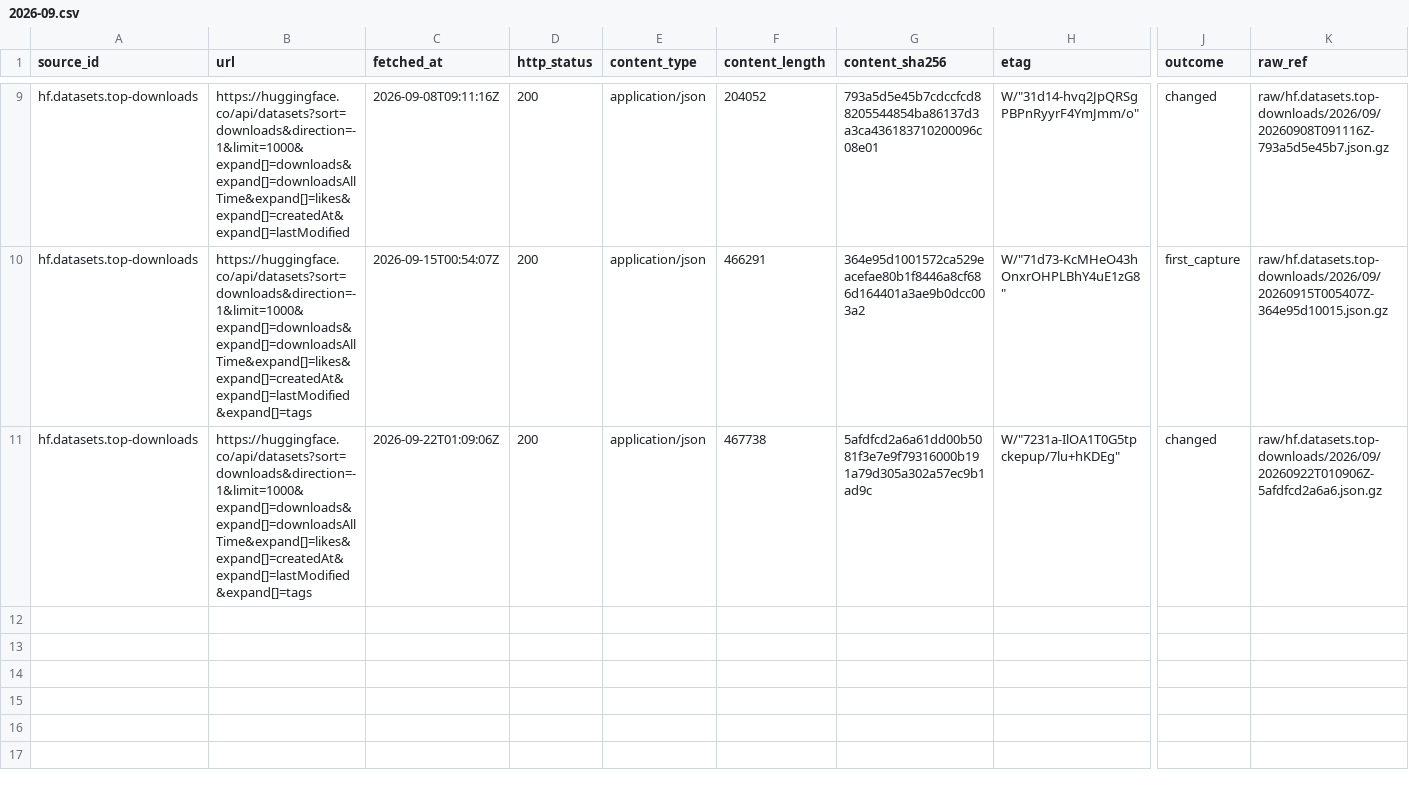
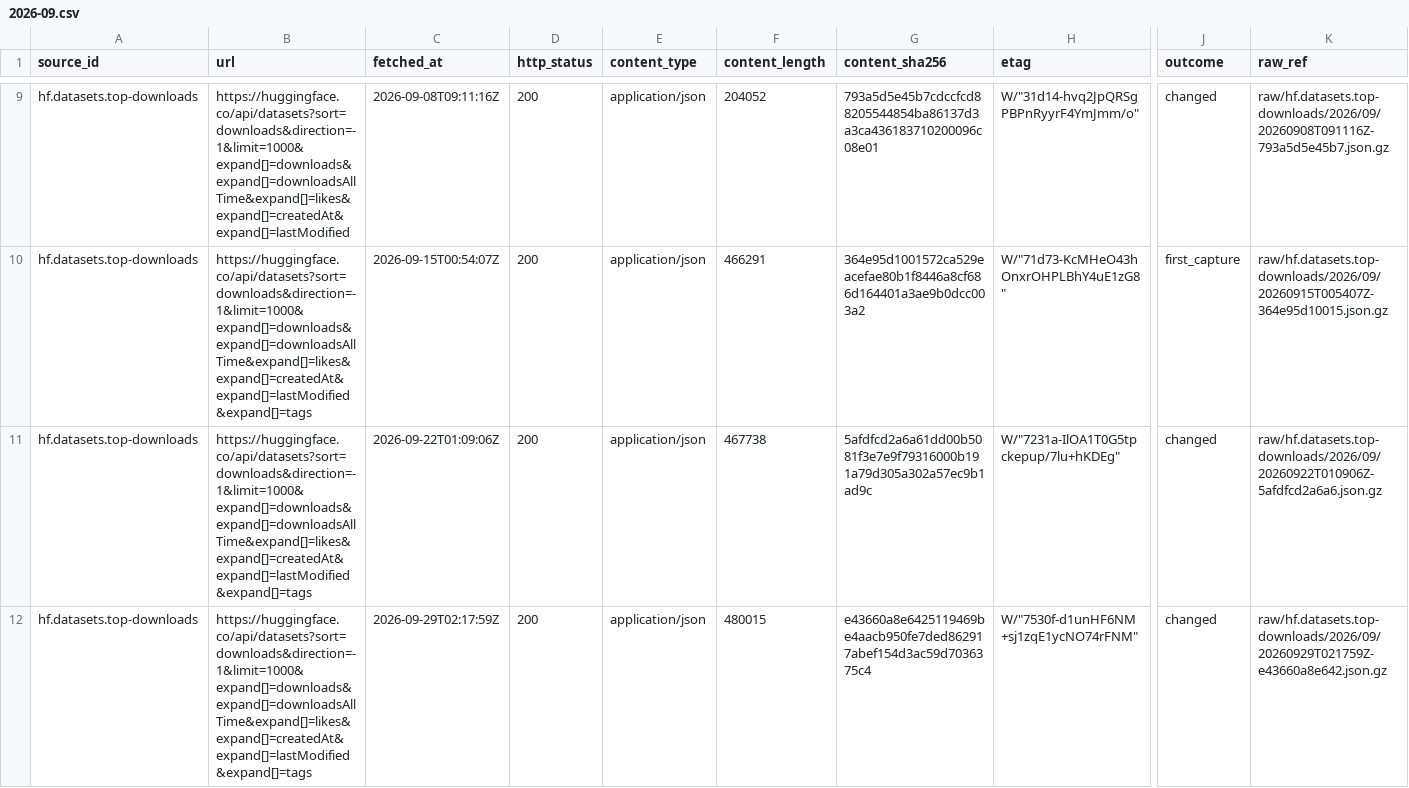
Before and after one commit to q3dresearch/wss-hugging-face, a CSV file: manifest/hf.datasets.top-downloads/2026-09.csv, drawn as a sheet; only a part is shown, gaps mark what is left out; rows hold the shown columns only; the diff names each change by its address in the sheet, - before the commit and + after, or states it on an @@ line.

```diff
--- a/manifest/hf.datasets.top-downloads/2026-09.csv
+++ b/manifest/hf.datasets.top-downloads/2026-09.csv
+row 12: hf.datasets.top-downloads | https://huggingface.co/api/datasets?sort=downloads&direction=-1&limit=1000&expand[]=downloads&expand[]=downloadsAllTime&expand[]=likes&expand[]=createdAt&expand[]=lastModified&expand[]=tags | 2026-09-29T02:17:59Z | 200 | application/json | 480015 | e43660a8e6425119469be4aacb950fe7ded862917abef154d3ac59d7036375c4 | W/"7530f-d1unHF6NM+sj1zqE1ycNO74rFNM" | changed | raw/hf.datasets.top-downloads/2026/09/20260929T021759Z-e43660a8e642.json.gz
```
Also changed, not shown: manifest/hf.datasets.top-likes/2026-09.csv, manifest/hf.models.text-generation/2026-09.csv, 18 other files.
